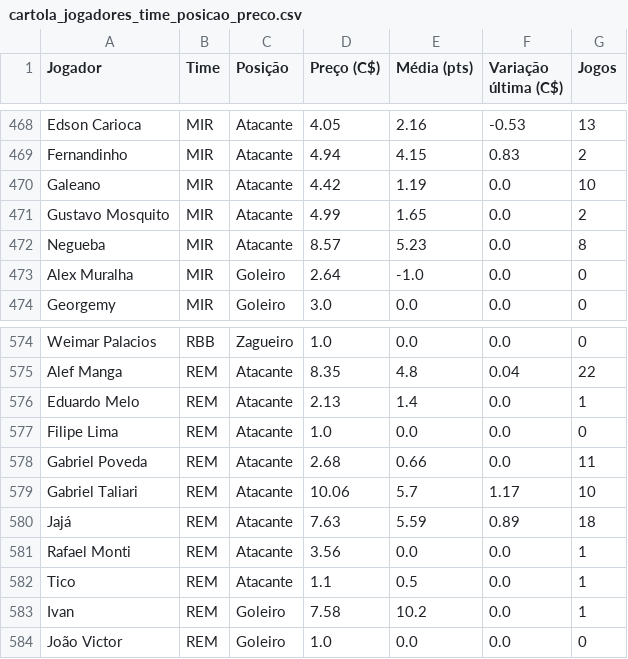
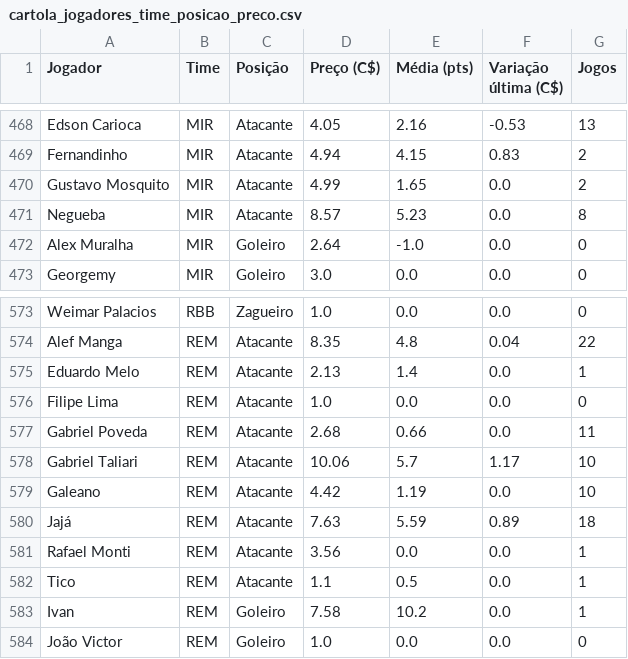
Before and after one commit to renatovarges/Live-TCC-Projeto-FInal, a CSV file: cartola_jogadores_time_posicao_preco.csv, drawn as a sheet; only a part is shown, gaps mark what is left out.

```diff
--- a/cartola_jogadores_time_posicao_preco.csv
+++ b/cartola_jogadores_time_posicao_preco.csv
@@ -469,3 +469,2 @@ Edson Carioca,MIR,Atacante,4.05,2.16,-0.53,13
 Fernandinho,MIR,Atacante,4.94,4.15,0.83,2
-Galeano,MIR,Atacante,4.42,1.19,0.0,10
 Gustavo Mosquito,MIR,Atacante,4.99,1.65,0.0,2
@@ -579,2 +578,3 @@ Gabriel Poveda,REM,Atacante,2.68,0.66,0.0,11
 Gabriel Taliari,REM,Atacante,10.06,5.7,1.17,10
+Galeano,REM,Atacante,4.42,1.19,0.0,10
 Jajá,REM,Atacante,7.63,5.59,0.89,18
```
